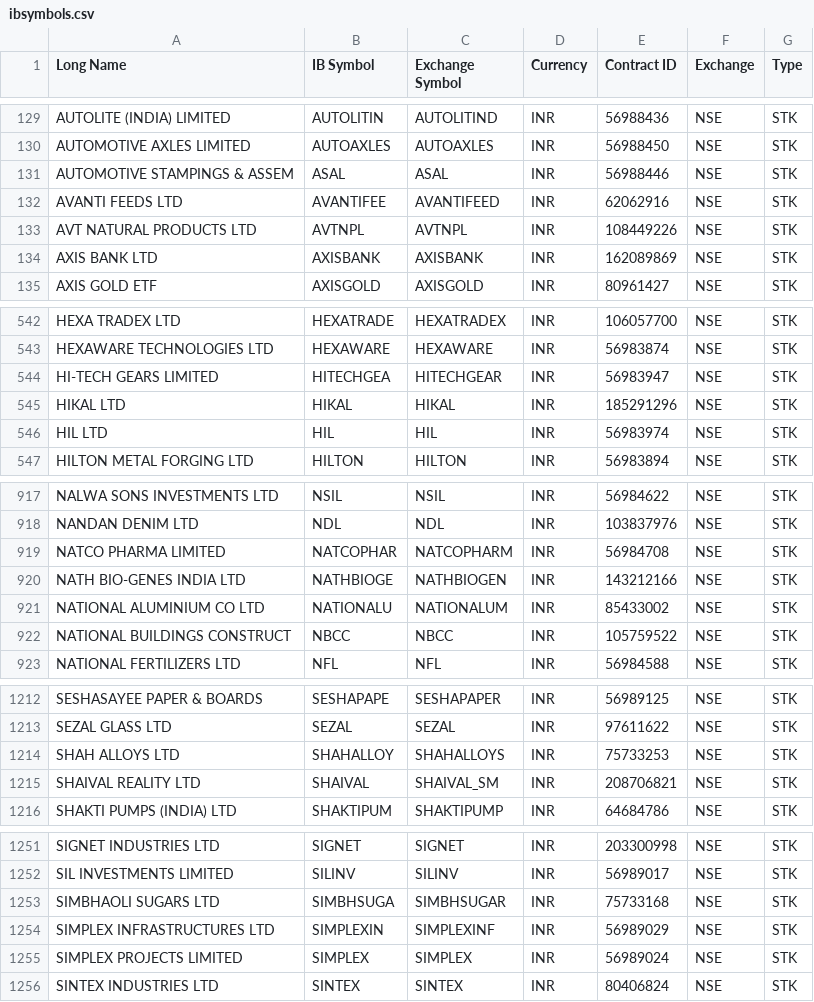
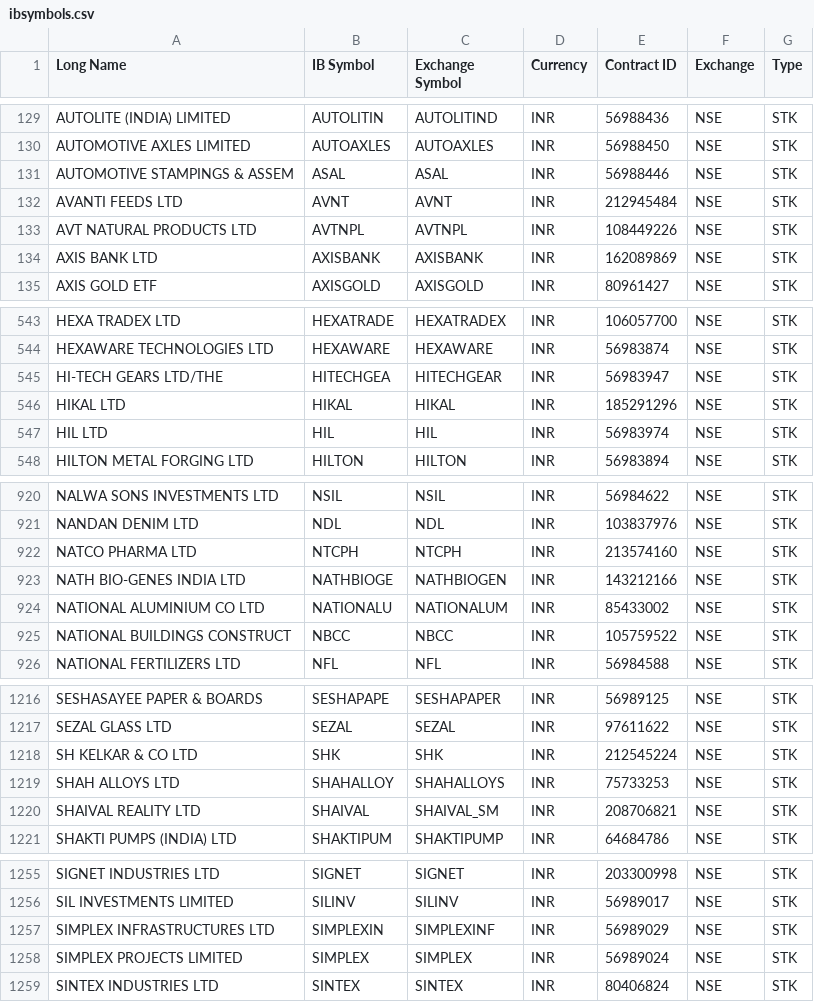
Before and after one commit to pankaj3009/strategies, a CSV file: ibsymbols.csv, drawn as a sheet; only a part is shown, gaps mark what is left out; the diff covers the shown part only.

```diff
--- a/ibsymbols.csv
+++ b/ibsymbols.csv
@@ -131,3 +131,3 @@ AUTOMOTIVE AXLES LIMITED,AUTOAXLES,AUTOAXLES,INR,56988450,NSE,STK
 AUTOMOTIVE STAMPINGS & ASSEM,ASAL,ASAL,INR,56988446,NSE,STK
-AVANTI FEEDS LTD,AVANTIFEE,AVANTIFEED,INR,62062916,NSE,STK
+AVANTI FEEDS LTD,AVNT,AVNT,INR,212945484,NSE,STK
 AVT NATURAL PRODUCTS LTD,AVTNPL,AVTNPL,INR,108449226,NSE,STK
@@ -543,3 +544,3 @@ HEXA TRADEX LTD,HEXATRADE,HEXATRADEX,INR,106057700,NSE,STK
 HEXAWARE TECHNOLOGIES LTD,HEXAWARE,HEXAWARE,INR,56983874,NSE,STK
-HI-TECH GEARS LIMITED,HITECHGEA,HITECHGEAR,INR,56983947,NSE,STK
+HI-TECH GEARS LTD/THE,HITECHGEA,HITECHGEAR,INR,56983947,NSE,STK
 HIKAL LTD,HIKAL,HIKAL,INR,185291296,NSE,STK
@@ -918,3 +921,3 @@ NALWA SONS INVESTMENTS LTD,NSIL,NSIL,INR,56984622,NSE,STK
 NANDAN DENIM LTD,NDL,NDL,INR,103837976,NSE,STK
-NATCO PHARMA LIMITED,NATCOPHAR,NATCOPHARM,INR,56984708,NSE,STK
+NATCO PHARMA LTD,NTCPH,NTCPH,INR,213574160,NSE,STK
 NATH BIO-GENES INDIA LTD,NATHBIOGE,NATHBIOGEN,INR,143212166,NSE,STK
@@ -1213,2 +1217,3 @@ SESHASAYEE PAPER & BOARDS,SESHAPAPE,SESHAPAPER,INR,56989125,NSE,STK
 SEZAL GLASS LTD,SEZAL,SEZAL,INR,97611622,NSE,STK
+SH KELKAR & CO LTD,SHK,SHK,INR,212545224,NSE,STK
 SHAH ALLOYS LTD,SHAHALLOY,SHAHALLOYS,INR,75733253,NSE,STK
@@ -1252,3 +1256,2 @@ SIGNET INDUSTRIES LTD,SIGNET,SIGNET,INR,203300998,NSE,STK
 SIL INVESTMENTS LIMITED,SILINV,SILINV,INR,56989017,NSE,STK
-SIMBHAOLI SUGARS LTD,SIMBHSUGA,SIMBHSUGAR,INR,75733168,NSE,STK
 SIMPLEX INFRASTRUCTURES LTD,SIMPLEXIN,SIMPLEXINF,INR,56989029,NSE,STK
```
Also changed, not shown: 7 added rows, 3 removed rows and 7 edited cells elsewhere in this file, 02-futures-inr.csv, 03-symbols-inr.csv, 2 other files.
